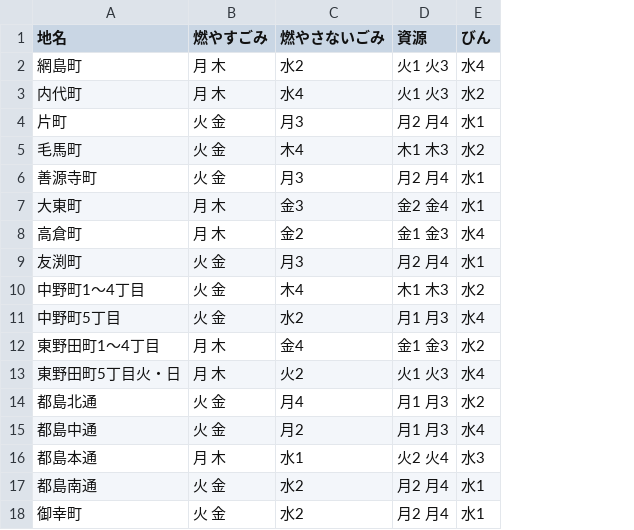
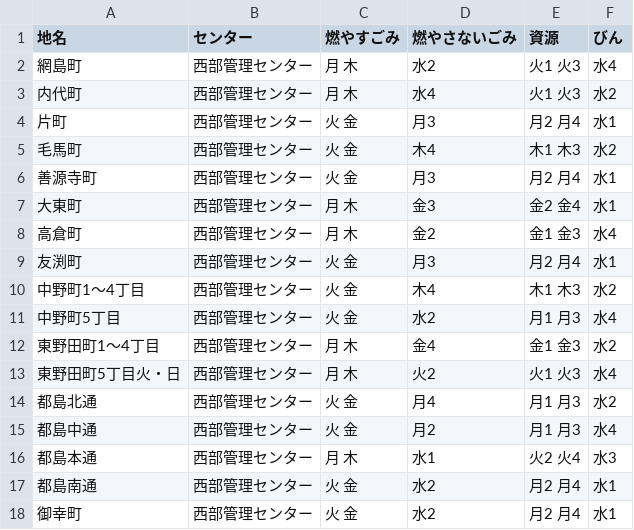
Before and after one commit to satokiakai/5374, a CSV file: data/area_days.csv, drawn as a sheet; the diff names each change by its address in the sheet, - before the commit and + after, or states it on an @@ line.

Commit message:
Update area_days.csv

```diff
--- a/data/area_days.csv
+++ b/data/area_days.csv
+column B (センター), rows 2-18: all 西部管理センター
```
